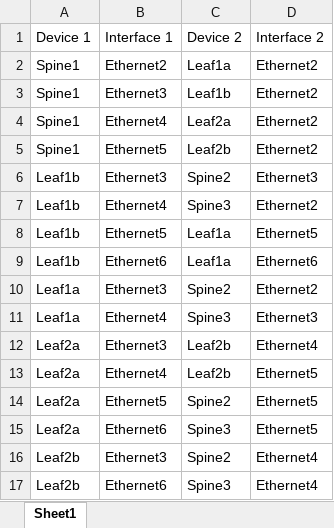
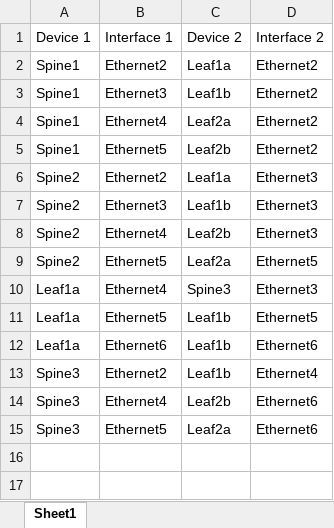
Before and after one commit to fbd1789/lldpNeighbor, an Excel workbook: example.xlsx, sheet Sheet1, drawn as a sheet; values as stored, in another font and other column widths than the file's, no borders; removed rows and columns are numbered as before the commit, all else as after; the diff names each change by its address in the sheet, - before the commit and + after, or states it on an @@ line.

```diff
--- a/example.xlsx (sheet Sheet1)
+++ b/example.xlsx (sheet Sheet1)
+row 6: Spine2 | Ethernet2 | Leaf1a | Ethernet3
-A7 (Device 1): Leaf1b
+A7 (Device 1): Spine2
-C7 (Device 2): Spine2
+C7 (Device 2): Leaf1b
-row 7: Leaf1b | Ethernet4 | Spine3 | Ethernet2
+row 8: Spine2 | Ethernet4 | Leaf2b | Ethernet3
-A9 (Device 1): Leaf1b
+A9 (Device 1): Spine2
-C9 (Device 2): Leaf1a
+C9 (Device 2): Leaf2a
-row 9: Leaf1b | Ethernet6 | Leaf1a | Ethernet6
-row 10: Leaf1a | Ethernet3 | Spine2 | Ethernet2
-A11 (Device 1): Leaf2a
+A11 (Device 1): Leaf1a
-B11 (Interface 1): Ethernet3
+B11 (Interface 1): Ethernet5
-C11 (Device 2): Leaf2b
+C11 (Device 2): Leaf1b
-D11 (Interface 2): Ethernet4
+D11 (Interface 2): Ethernet5
+row 12: Leaf1a | Ethernet6 | Leaf1b | Ethernet6
+row 13: Spine3 | Ethernet2 | Leaf1b | Ethernet4
-A14 (Device 1): Leaf2a
+A14 (Device 1): Spine3
-D14 (Interface 2): Ethernet5
+D14 (Interface 2): Ethernet6
-row 14: Leaf2a | Ethernet5 | Spine2 | Ethernet5
-row 15: Leaf2a | Ethernet6 | Spine3 | Ethernet5
-row 16: Leaf2b | Ethernet3 | Spine2 | Ethernet4
-row 17: Leaf2b | Ethernet6 | Spine3 | Ethernet4
+row 15: Spine3 | Ethernet5 | Leaf2a | Ethernet6
```
Also changed, not shown: 3 other files.
